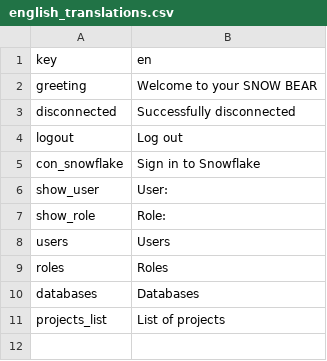
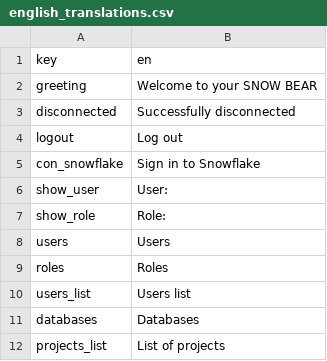
Before and after one commit to touilleWoman/Snowbear, a CSV file: translation_files/english_translations.csv, drawn as a sheet; the diff names each change by its address in the sheet, - before the commit and + after, or states it on an @@ line.

```diff
--- a/translation_files/english_translations.csv
+++ b/translation_files/english_translations.csv
+row 10: users_list | Users list
```
Also changed, not shown: translation_files/french_translations.csv, 2 other files.
